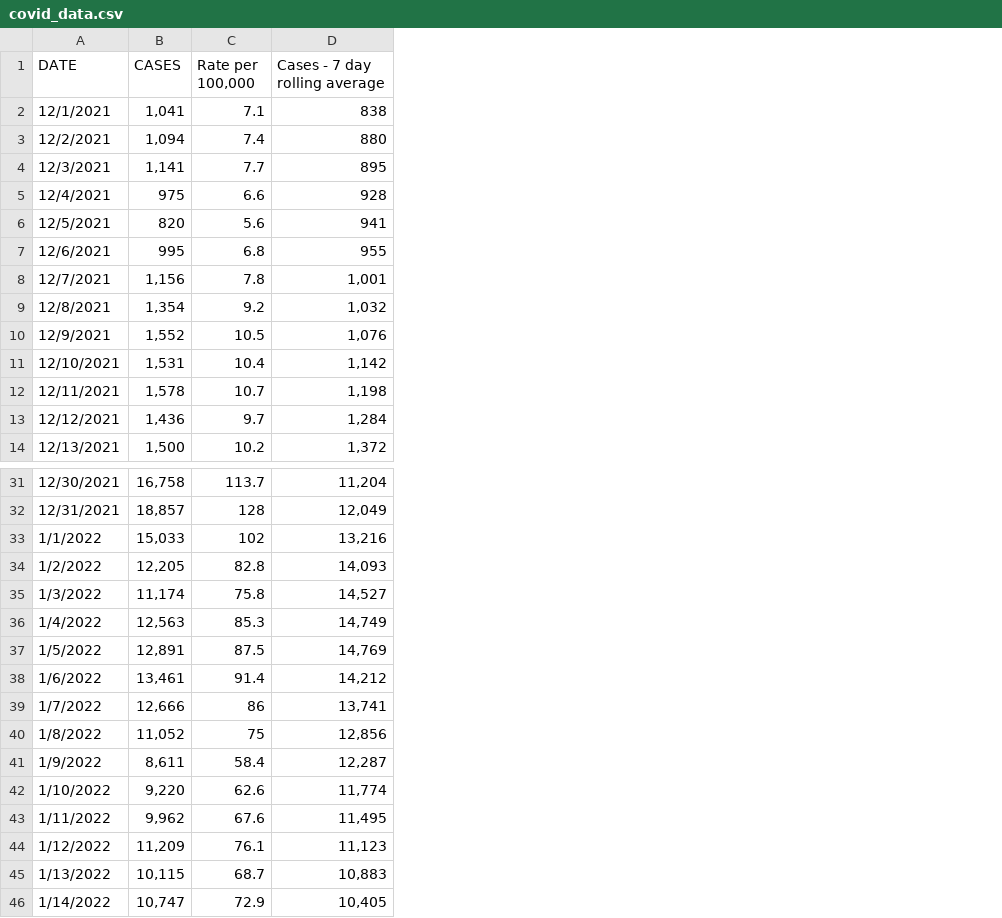
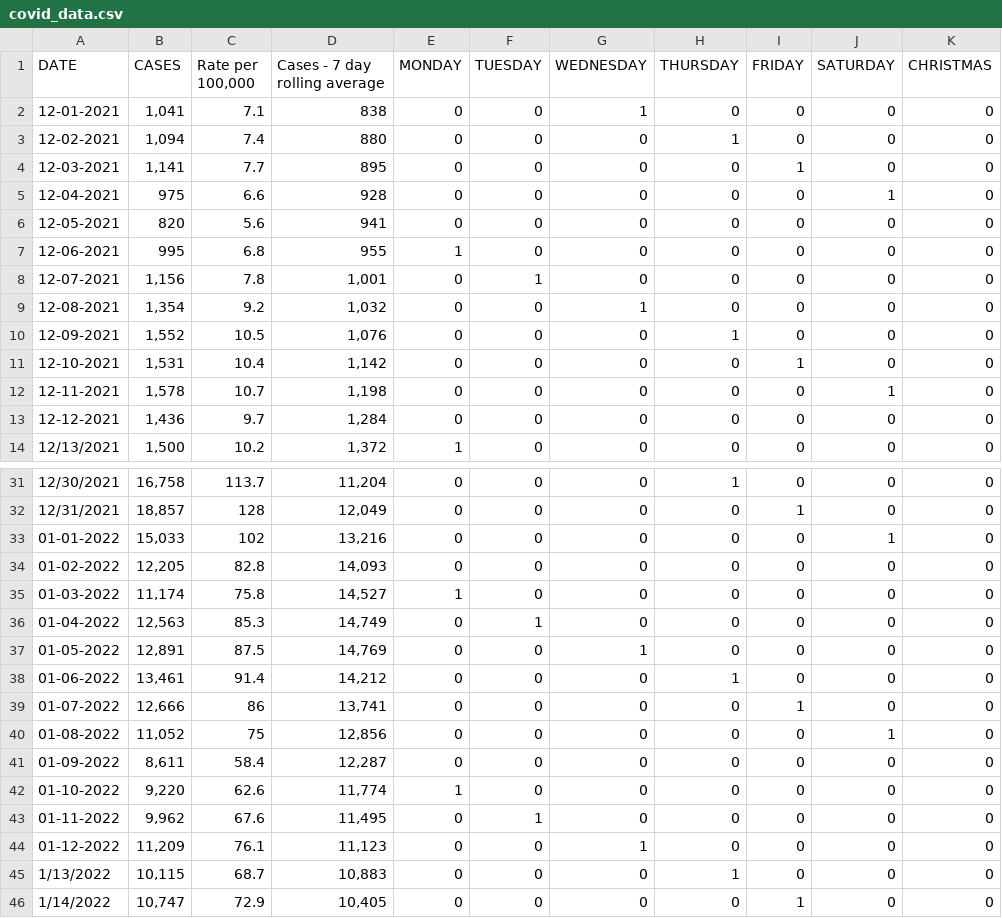
Before and after one commit to SIDtwr/regression_uniwaterloo, a CSV file: data/covid_data.csv, drawn as a sheet; only a part is shown, gaps mark what is left out; the diff names each change by its address in the sheet, - before the commit and + after, or states it on an @@ line.

Commit message:
Update covid_data.csv
add enrichment columns in covid_data set.

```diff
--- a/data/covid_data.csv
+++ b/data/covid_data.csv
+column E (MONDAY), rows 2-14: 0 | 0 | 0 | 0 | 0 | 1 | 0 | 0 | 0 | 0 | 0 | 0 | 1; rows 31-46: 0 | 0 | 0 | 0 | 1 | 0 | 0 | 0 | 0 | 0 | 0 | 1 | 0 | 0 | 0 | 0
+column F (TUESDAY), rows 2-14: 0 | 0 | 0 | 0 | 0 | 0 | 1 | 0 | 0 | 0 | 0 | 0 | 0; rows 31-46: 0 | 0 | 0 | 0 | 0 | 1 | 0 | 0 | 0 | 0 | 0 | 0 | 1 | 0 | 0 | 0
+column G (WEDNESDAY), rows 2-14: 1 | 0 | 0 | 0 | 0 | 0 | 0 | 1 | 0 | 0 | 0 | 0 | 0; rows 31-46: 0 | 0 | 0 | 0 | 0 | 0 | 1 | 0 | 0 | 0 | 0 | 0 | 0 | 1 | 0 | 0
+column H (THURSDAY), rows 2-14: 0 | 1 | 0 | 0 | 0 | 0 | 0 | 0 | 1 | 0 | 0 | 0 | 0; rows 31-46: 1 | 0 | 0 | 0 | 0 | 0 | 0 | 1 | 0 | 0 | 0 | 0 | 0 | 0 | 1 | 0
+column I (FRIDAY), rows 2-14: 0 | 0 | 1 | 0 | 0 | 0 | 0 | 0 | 0 | 1 | 0 | 0 | 0; rows 31-46: 0 | 1 | 0 | 0 | 0 | 0 | 0 | 0 | 1 | 0 | 0 | 0 | 0 | 0 | 0 | 1
+column J (SATURDAY), rows 2-14: 0 | 0 | 0 | 1 | 0 | 0 | 0 | 0 | 0 | 0 | 1 | 0 | 0; rows 31-46: 0 | 0 | 1 | 0 | 0 | 0 | 0 | 0 | 0 | 1 | 0 | 0 | 0 | 0 | 0 | 0
+column K (CHRISTMAS), rows 2-14: all 0; rows 31-46: all 0
-A2 (DATE): 12/1/2021
+A2 (DATE): 12-01-2021
-A3 (DATE): 12/2/2021
+A3 (DATE): 12-02-2021
-A4 (DATE): 12/3/2021
+A4 (DATE): 12-03-2021
-A5 (DATE): 12/4/2021
+A5 (DATE): 12-04-2021
-A6 (DATE): 12/5/2021
+A6 (DATE): 12-05-2021
-A7 (DATE): 12/6/2021
+A7 (DATE): 12-06-2021
-A8 (DATE): 12/7/2021
+A8 (DATE): 12-07-2021
-A9 (DATE): 12/8/2021
+A9 (DATE): 12-08-2021
-A10 (DATE): 12/9/2021
+A10 (DATE): 12-09-2021
-A11 (DATE): 12/10/2021
+A11 (DATE): 12-10-2021
-A12 (DATE): 12/11/2021
+A12 (DATE): 12-11-2021
-A13 (DATE): 12/12/2021
+A13 (DATE): 12-12-2021
-A33 (DATE): 1/1/2022
+A33 (DATE): 01-01-2022
-A34 (DATE): 1/2/2022
+A34 (DATE): 01-02-2022
-A35 (DATE): 1/3/2022
+A35 (DATE): 01-03-2022
-A36 (DATE): 1/4/2022
+A36 (DATE): 01-04-2022
-A37 (DATE): 1/5/2022
+A37 (DATE): 01-05-2022
-A38 (DATE): 1/6/2022
+A38 (DATE): 01-06-2022
-A39 (DATE): 1/7/2022
+A39 (DATE): 01-07-2022
-A40 (DATE): 1/8/2022
+A40 (DATE): 01-08-2022
-A41 (DATE): 1/9/2022
+A41 (DATE): 01-09-2022
-A42 (DATE): 1/10/2022
+A42 (DATE): 01-10-2022
-A43 (DATE): 1/11/2022
+A43 (DATE): 01-11-2022
-A44 (DATE): 1/12/2022
+A44 (DATE): 01-12-2022
```
